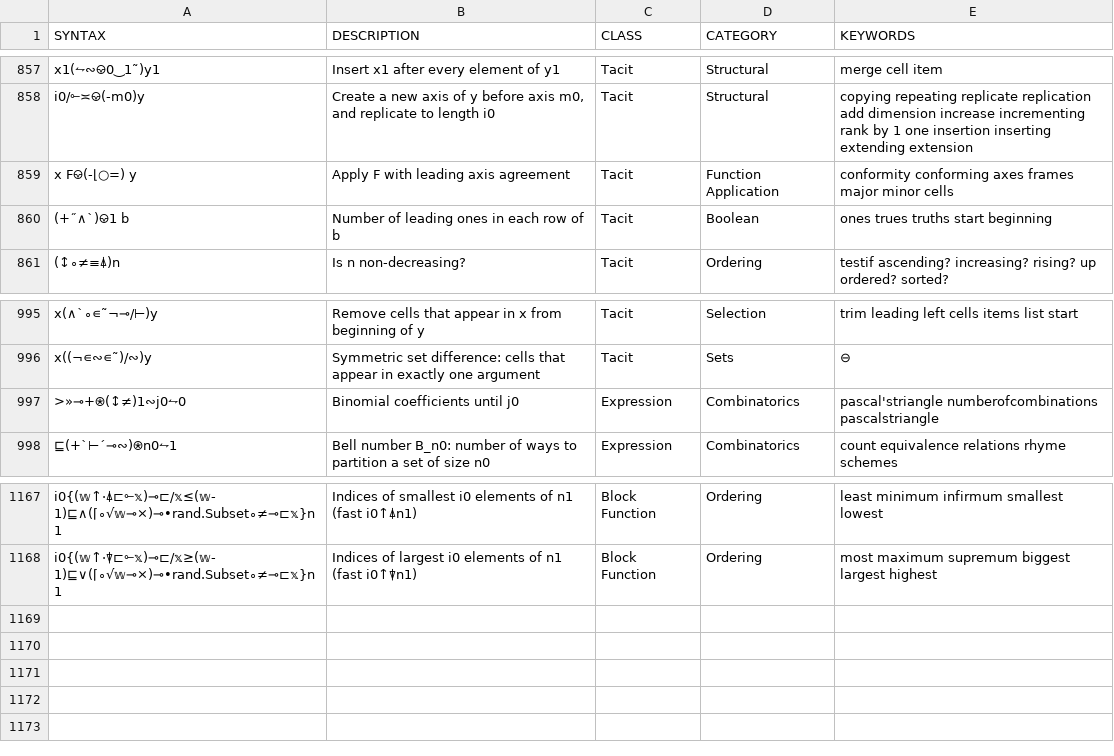
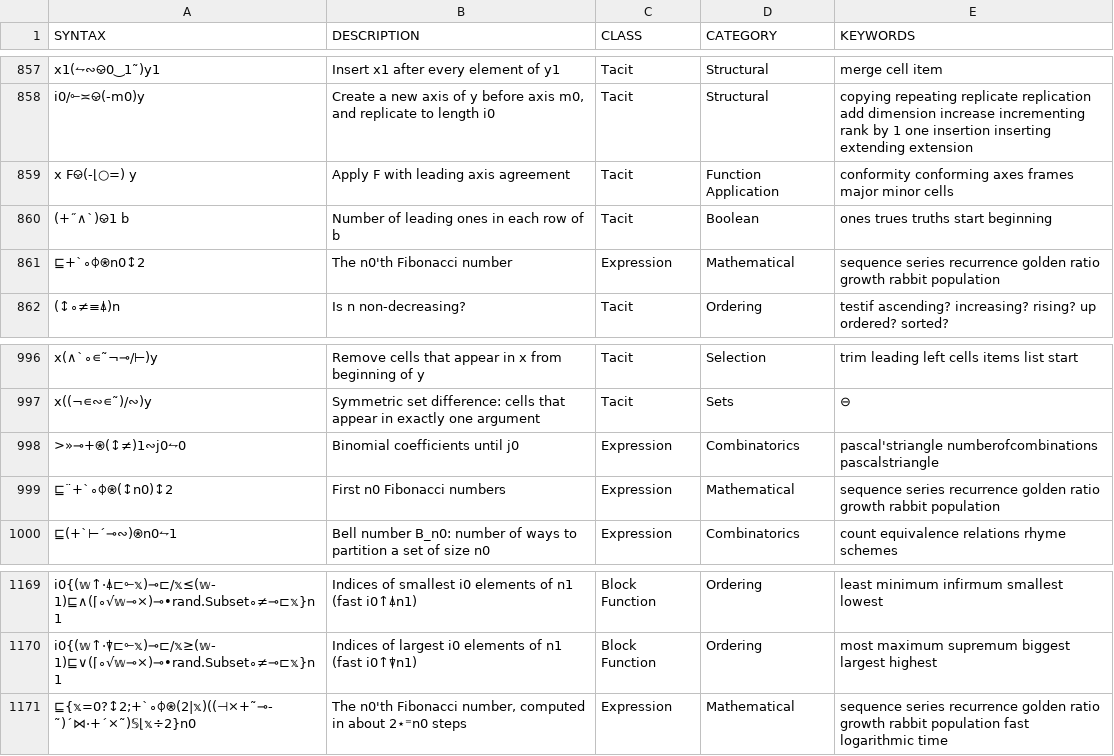
Before and after one commit to mlochbaum/bqncrate, a TSV file: table.tsv, drawn as a sheet; only a part is shown, gaps mark what is left out; the diff names each change by its address in the sheet, - before the commit and + after, or states it on an @@ line.

Commit message:
Fibonacci sequence

```diff
--- a/table.tsv
+++ b/table.tsv
+row 861: ⊑+`∘⌽⍟n0↕2 | The n0'th Fibonacci number | Expression | Mathematical | sequence series recurrence golden ratio growth rabbit population
+row 999: ⊑¨+`∘⌽⍟(↕n0)↕2 | First n0 Fibonacci numbers | Expression | Mathematical | sequence series recurrence golden ratio growth rabbit population
+row 1171: ⊑{𝕩=0?↕2;+`∘⌽⍟(2|𝕩)((⊣×+˜⊸-˜)´⋈·+´×˜)𝕊⌊𝕩÷2}n0 | The n0'th Fibonacci number, computed in about 2⋆⁼n0 steps | Expression | Mathematical | sequence series recurrence golden ratio growth rabbit population fast logarithmic time
```
